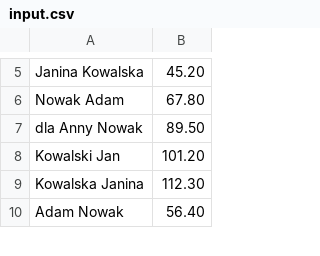
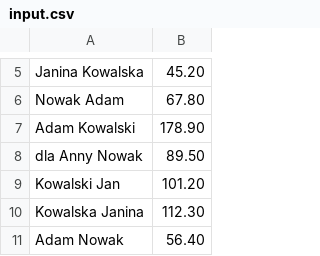
Before and after one commit to Niki-3D/Natural-language-processing, a CSV file: src/data/input.csv, drawn as a sheet; only a part is shown, gaps mark what is left out; the diff covers the shown part only.

```diff
--- a/src/data/input.csv
+++ b/src/data/input.csv
@@ -6,2 +6,3 @@
 "Nowak Adam";"67.80"
+"Adam Kowalski";"178.90"
 "dla Anny Nowak";"89.50"
```
Also changed, not shown: 59 added rows and 1 edited cell elsewhere in this file, 4 other files.
